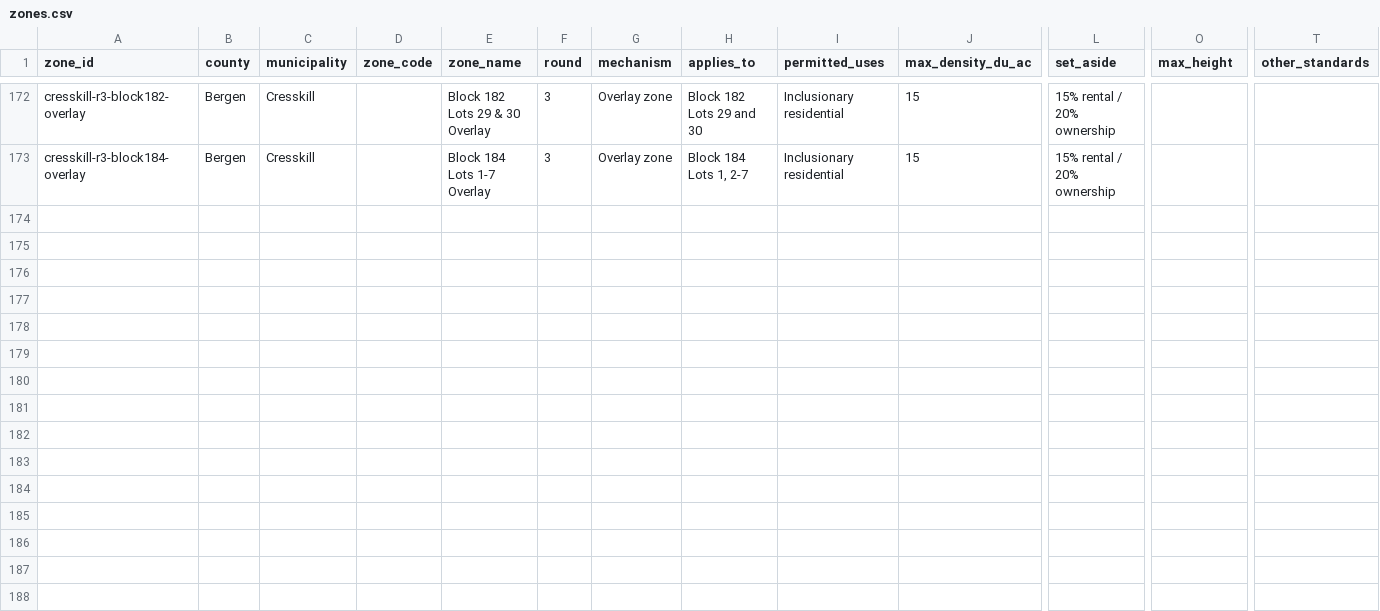
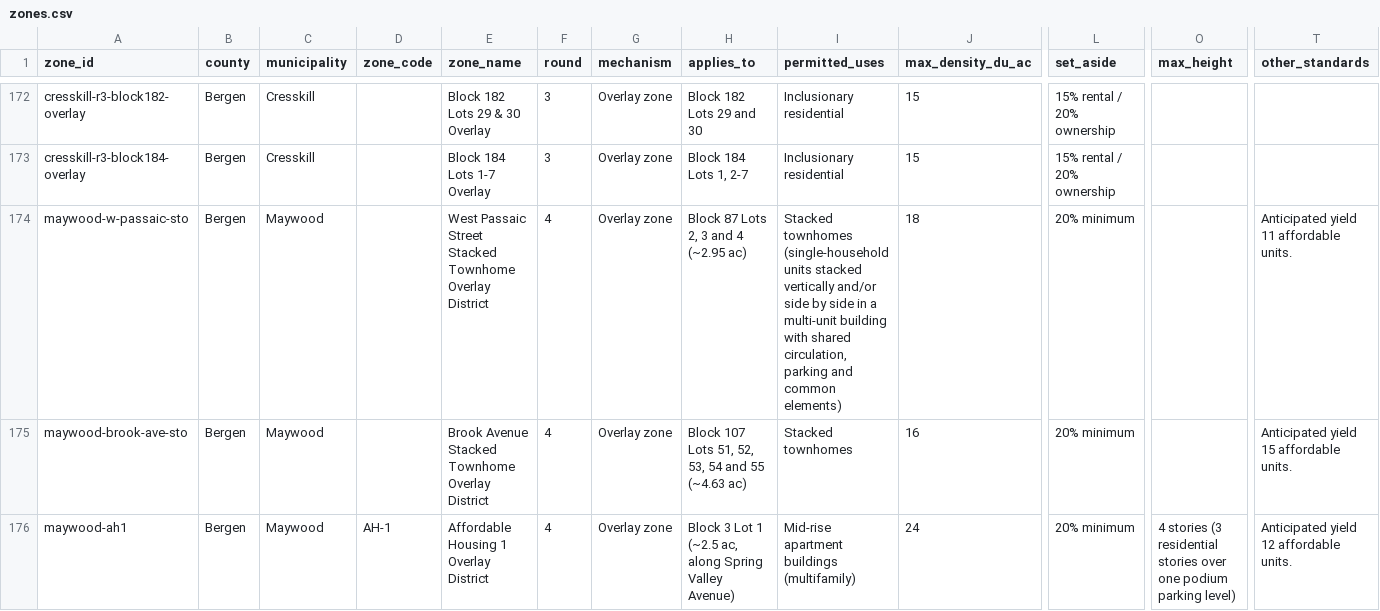
Before and after one commit to nickrogers280-coder/nj-round4-map, a CSV file: data/zones.csv, drawn as a sheet; only a part is shown, gaps mark what is left out; rows hold the shown columns only; the diff covers the shown part only; the diff names each change by its address in the sheet, - before the commit and + after, or states it on an @@ line.

```diff
--- a/data/zones.csv
+++ b/data/zones.csv
+row 174: maywood-w-passaic-sto | Bergen | Maywood |  | West Passaic Street Stacked Townhome Overlay District | 4 | Overlay zone | Block 87 Lots 2, 3 and 4 (~2.95 ac) | Stacked townhomes (single-household units stacked vertically and/or side by side in a multi-unit building with shared circulation, parking and common elements) | 18 | 20% minimum |  | Anticipated yield 11 affordable units.
+row 175: maywood-brook-ave-sto | Bergen | Maywood |  | Brook Avenue Stacked Townhome Overlay District | 4 | Overlay zone | Block 107 Lots 51, 52, 53, 54 and 55 (~4.63 ac) | Stacked townhomes | 16 | 20% minimum |  | Anticipated yield 15 affordable units.
+row 176: maywood-ah1 | Bergen | Maywood | AH-1 | Affordable Housing 1 Overlay District | 4 | Overlay zone | Block 3 Lot 1 (~2.5 ac, along Spring Valley Avenue) | Mid-rise apartment buildings (multifamily) | 24 | 20% minimum | 4 stories (3 residential stories over one podium parking level) | Anticipated yield 12 affordable units.
```
Also changed, not shown: 6 added rows elsewhere in this file, data/extraction_log.csv, data/sites.csv.
